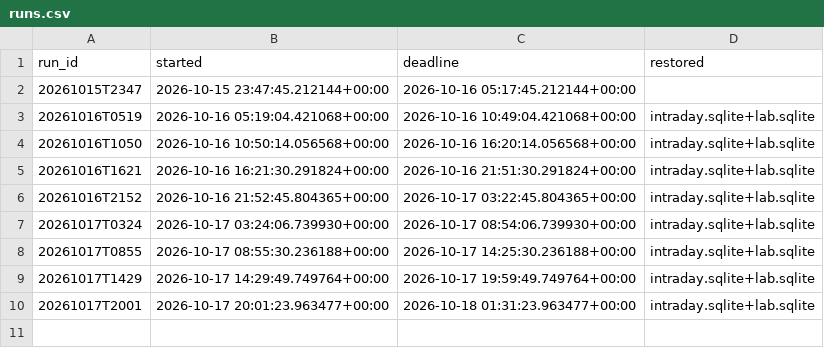
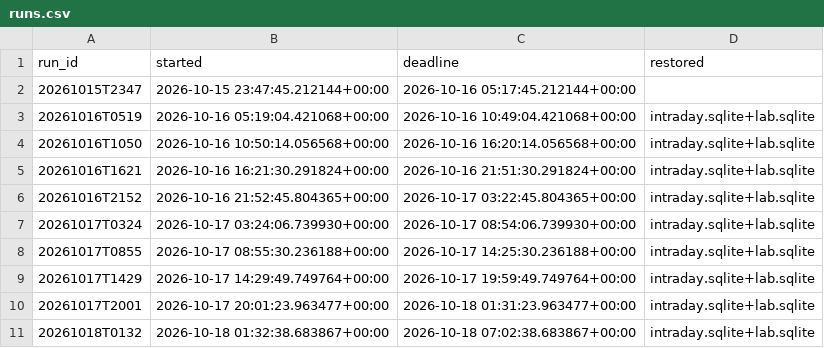
Before and after one commit to mazer12-afk/tradinglab, a CSV file: runs.csv, drawn as a sheet.

Commit message:
experiment vault-2w: shift 20261018T0132 started

```diff
--- a/runs.csv
+++ b/runs.csv
@@ -10 +10,2 @@ run_id,started,deadline,restored
 20261017T2001,2026-10-17 20:01:23.963477+00:00,2026-10-18 01:31:23.963477+00:00,intraday.sqlite+lab.sqlite
+20261018T0132,2026-10-18 01:32:38.683867+00:00,2026-10-18 07:02:38.683867+00:00,intraday.sqlite+lab.sqlite
```
